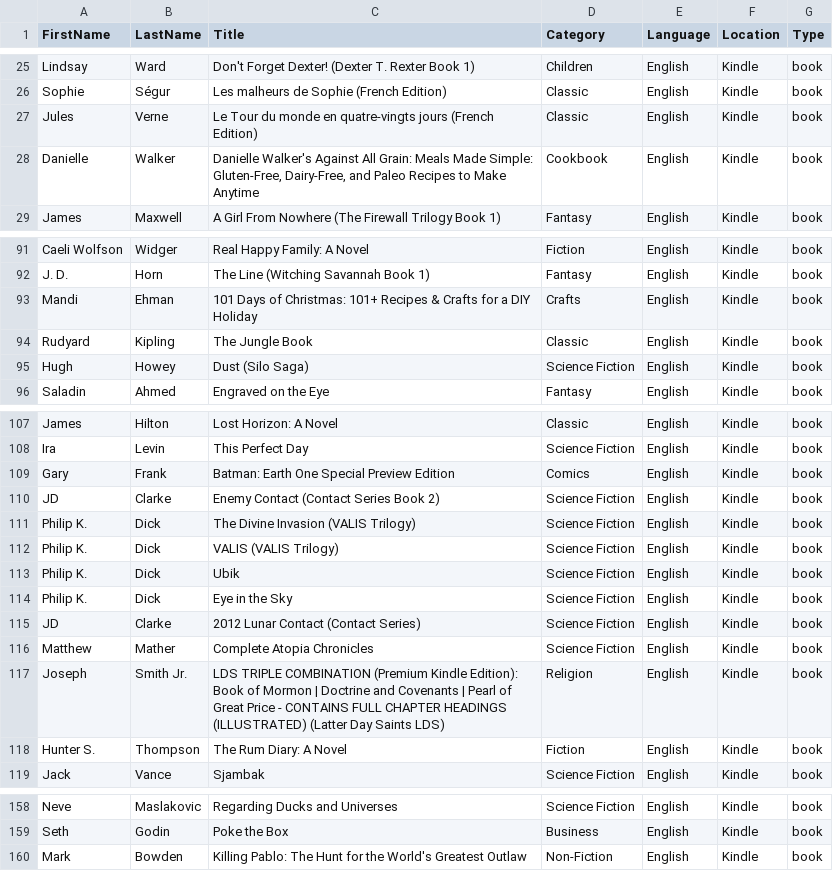
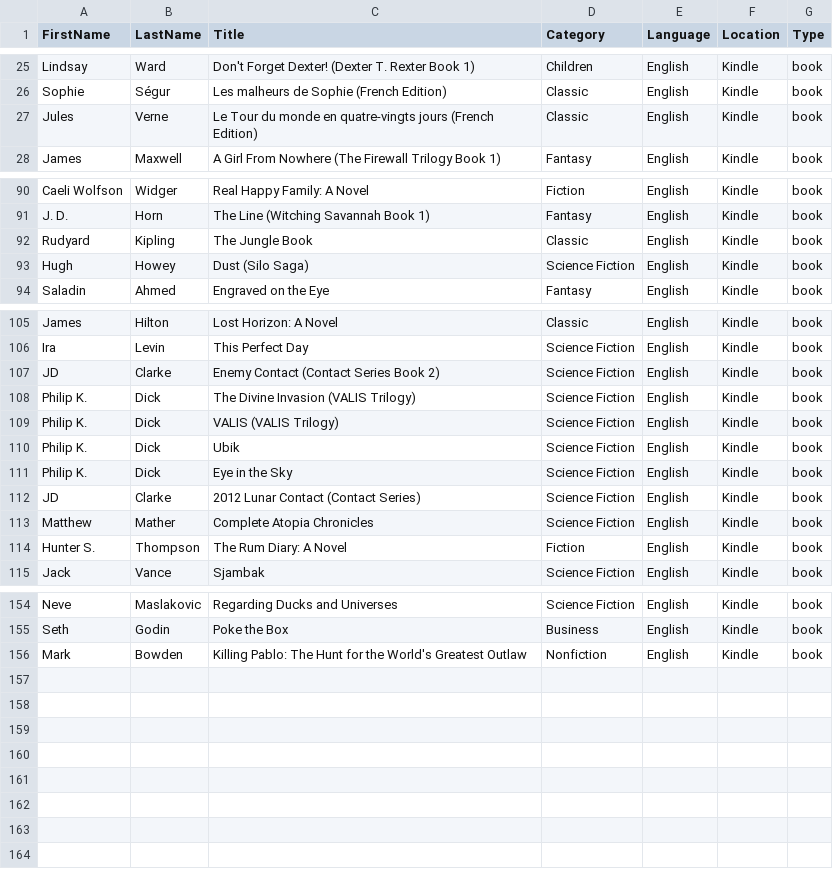
Before and after one commit to kohlhofer/books, a CSV file: books/kindle.csv, drawn as a sheet; only a part is shown, gaps mark what is left out.

```diff
--- a/books/kindle.csv
+++ b/books/kindle.csv
@@ -27,3 +27,2 @@
 "Jules","Verne","Le Tour du monde en quatre-vingts jours (French Edition)","Classic","English","Kindle","book"
-"Danielle","Walker","Danielle Walker's Against All Grain: Meals Made Simple: Gluten-Free, Dairy-Free, and Paleo Recipes to Make Anytime","Cookbook","English","Kindle","book"
 "James","Maxwell","A Girl From Nowhere (The Firewall Trilogy Book 1)","Fantasy","English","Kindle","book"
@@ -92,3 +91,2 @@
 "J. D.","Horn","The Line (Witching Savannah Book 1)","Fantasy","English","Kindle","book"
-"Mandi","Ehman","101 Days of Christmas: 101+ Recipes & Crafts for a DIY Holiday","Crafts","English","Kindle","book"
 "Rudyard","Kipling","The Jungle Book","Classic","English","Kindle","book"
@@ -108,3 +106,2 @@
 "Ira","Levin","This Perfect Day","Science Fiction","English","Kindle","book"
-"Gary","Frank","Batman: Earth One Special Preview Edition","Comics","English","Kindle","book"
 "JD","Clarke","Enemy Contact (Contact Series Book 2)","Science Fiction","English","Kindle","book"
@@ -116,3 +113,2 @@
 "Matthew","Mather","Complete Atopia Chronicles","Science Fiction","English","Kindle","book"
-"Joseph","Smith Jr.","LDS TRIPLE COMBINATION (Premium Kindle Edition): Book of Mormon | Doctrine and Covenants | Pearl of Great Price - CONTAINS FULL CHAPTER HEADINGS (ILLUSTRATED) (Latter Day Saints LDS)","Religion","English","Kindle","book"
 "Hunter S.","Thompson","The Rum Diary: A Novel","Fiction","English","Kindle","book"
@@ -159,2 +155,2 @@
 "Seth","Godin","Poke the Box","Business","English","Kindle","book"
-"Mark","Bowden","Killing Pablo: The Hunt for the World's Greatest Outlaw","Non-Fiction","English","Kindle","book"
+"Mark","Bowden","Killing Pablo: The Hunt for the World's Greatest Outlaw","Nonfiction","English","Kindle","book"
```
Also changed, not shown: books/audible.csv, books/image1.csv, 10 other files.
